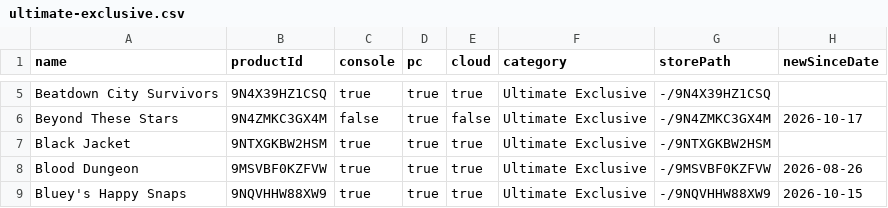
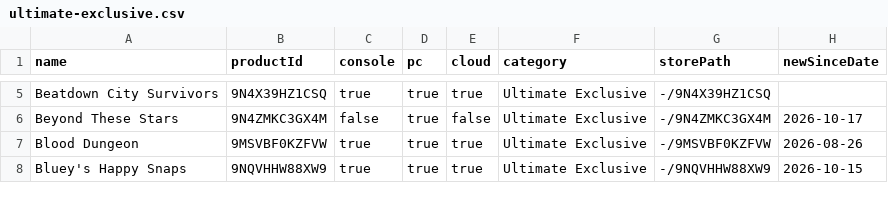
Before and after one commit to ninnex/xbox-gamepass-only-ultimate, a CSV file: data/ultimate-exclusive.csv, drawn as a sheet; only a part is shown, gaps mark what is left out.

```diff
--- a/data/ultimate-exclusive.csv
+++ b/data/ultimate-exclusive.csv
@@ -6,3 +6,2 @@ Beatdown City Survivors,9N4X39HZ1CSQ,true,true,true,Ultimate Exclusive,-/9N4X39H
 Beyond These Stars,9N4ZMKC3GX4M,false,true,false,Ultimate Exclusive,-/9N4ZMKC3GX4M,2026-10-17
-Black Jacket,9NTXGKBW2HSM,true,true,true,Ultimate Exclusive,-/9NTXGKBW2HSM,
 Blood Dungeon,9MSVBF0KZFVW,true,true,true,Ultimate Exclusive,-/9MSVBF0KZFVW,2026-08-26
```
Also changed, not shown: data/premium.csv, data/ultimate-no-premium.csv, 2 other files.
